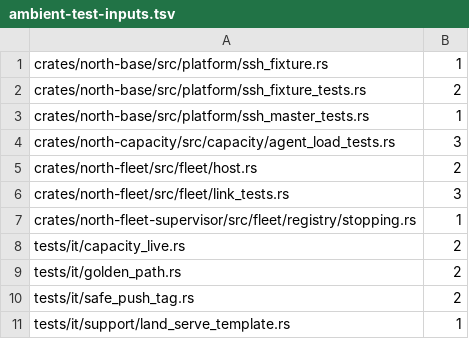
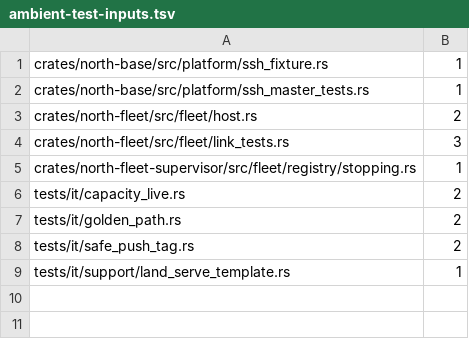
Before and after one commit to tompassarelli/north, a TSV file: ambient-test-inputs.tsv, drawn as a sheet; the diff names each change by its address in the sheet, - before the commit and + after, or states it on an @@ line.

```diff
--- a/ambient-test-inputs.tsv
+++ b/ambient-test-inputs.tsv
-row 2: crates/north-base/src/platform/ssh_fixture_tests.rs | 2
-row 4: crates/north-capacity/src/capacity/agent_load_tests.rs | 3
```
Also changed, not shown: ambient-test-clocks.tsv, 7 other files.
